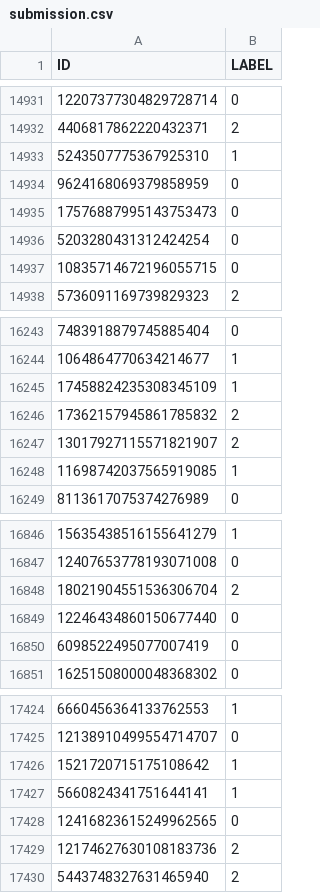
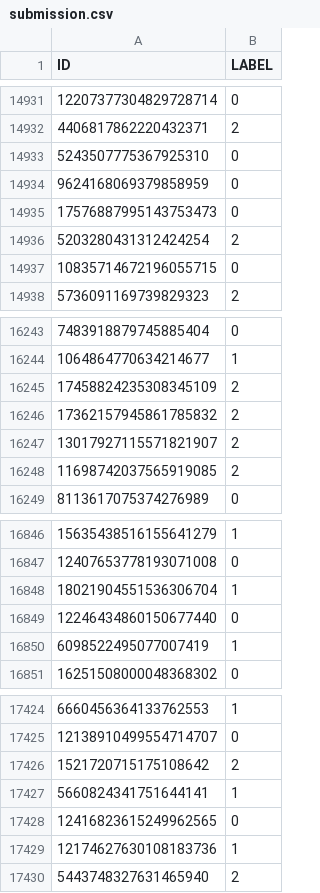
Before and after one commit to uazhlt-ms-program/grad-level-term-project-kaggle-competition-bharath03-a, a CSV file: data/submission/submission.csv, drawn as a sheet; only a part is shown, gaps mark what is left out; the diff covers the shown part only.

```diff
--- a/data/submission/submission.csv
+++ b/data/submission/submission.csv
@@ -14932,6 +14932,6 @@ ID,LABEL
 4406817862220432371,2
-5243507775367925310,1
+5243507775367925310,0
 9624168069379858959,0
 17576887995143753473,0
-5203280431312424254,0
+5203280431312424254,2
 10835714672196055715,0
@@ -16244,6 +16244,6 @@ ID,LABEL
 1064864770634214677,1
-17458824235308345109,1
+17458824235308345109,2
 17362157945861785832,2
 13017927115571821907,2
-11698742037565919085,1
+11698742037565919085,2
 8113617075374276989,0
@@ -16847,5 +16847,5 @@ ID,LABEL
 12407653778193071008,0
-18021904551536306704,2
+18021904551536306704,1
 12246434860150677440,0
-6098522495077007419,0
+6098522495077007419,1
 16251508000048368302,0
@@ -17425,6 +17425,6 @@ ID,LABEL
 12138910499554714707,0
-1521720715175108642,1
+1521720715175108642,2
 5660824341751644141,1
 12416823615249962565,0
-12174627630108183736,2
+12174627630108183736,1
 5443748327631465940,2
```
Also changed, not shown: 127 edited cells elsewhere in this file, 1 other file.
